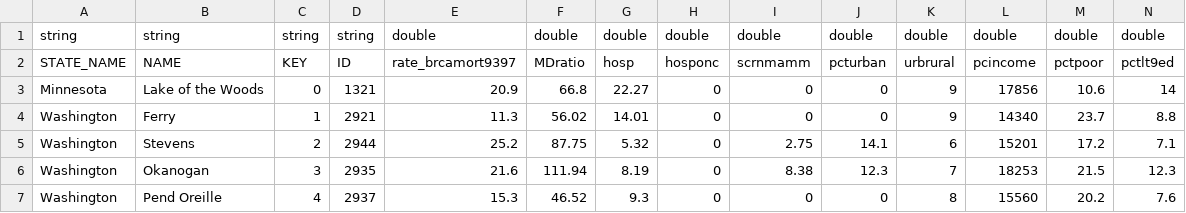
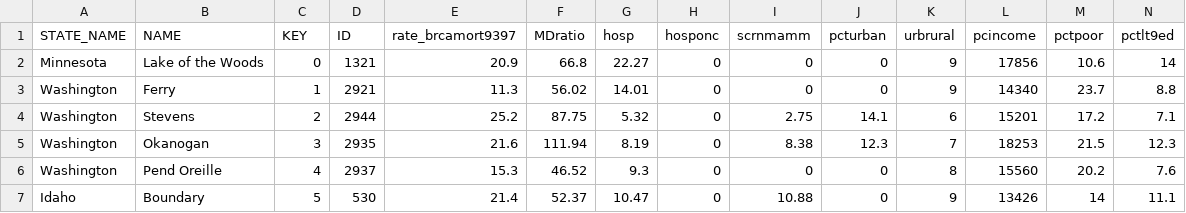
Before and after one commit to rmcgr1/VisualizationImplementation, a CSV file: data/usacancer_Ob.csv, drawn as a sheet; only a part is shown; the shorter side is filled out with more unchanged rows; rows hold the shown columns only; the diff names each change by its address in the sheet, - before the commit and + after, or states it on an @@ line.

Commit message:
Added csv parsing of cancer data. Changed labels to reflect samples

```diff
--- a/data/usacancer_Ob.csv
+++ b/data/usacancer_Ob.csv
-row 1: string | string | string | string | double | double | double | double | double | double | double | double | double | double
```
Also changed, not shown: 1 other file.
